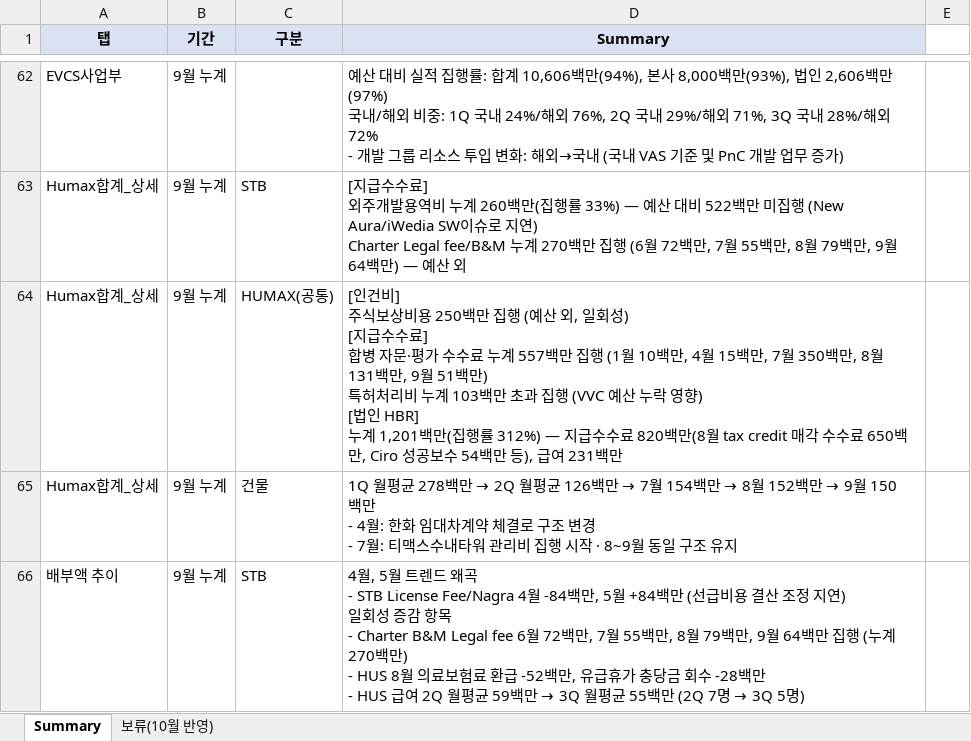
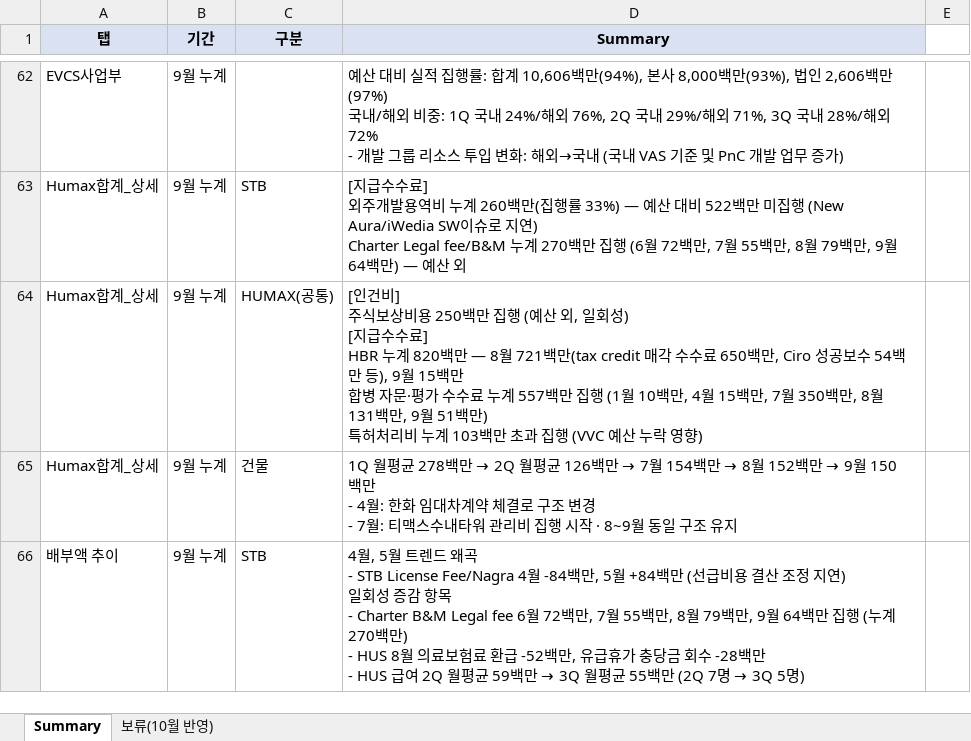
Before and after one commit to hyeyun512/fc-dashboard-web, an Excel workbook: Summary 작성용.xlsx, sheet Summary, drawn as a sheet; only a part is shown, gaps mark what is left out; values as stored, in another font and other column widths than the file's, no borders; charts and pictures not drawn; ↵ is a line break in a cell; the diff names each change by its address in the sheet, - before the commit and + after, or states it on an @@ line.

```diff
--- a/Summary 작성용.xlsx (sheet Summary)
+++ b/Summary 작성용.xlsx (sheet Summary)
-D64 (Summary): …수수료] ↵ 합병 자문·평가 수수료 누계 557백만 집행 (1월 10백만, 4월 15백만, 7월 350백만, 8월 131백만, 9월 51백만) ↵ 특허처리비 누계 103백만 초과 집행 (VVC 예산 누락 영향) ↵ [법인 HBR] ↵ 누계 1,201백만(집행률 312%) — 지급수수료 820백만(8월 tax credit 매각 수수료 650백만, Ciro 성공보수 54백만 등), 급여 231백만
+D64 (Summary): …수수료] ↵ HBR 누계 820백만 — 8월 721백만(tax credit 매각 수수료 650백만, Ciro 성공보수 54백만 등), 9월 15백만 ↵ 합병 자문·평가 수수료 누계 557백만 집행 (1월 10백만, 4월 15백만, 7월 350백만, 8월 131백만, 9월 51백만) ↵ 특허처리비 누계 103백만 초과 집행 (VVC 예산 누락 영향)
```
Also changed, not shown: charts or pictures, 1 other file.
